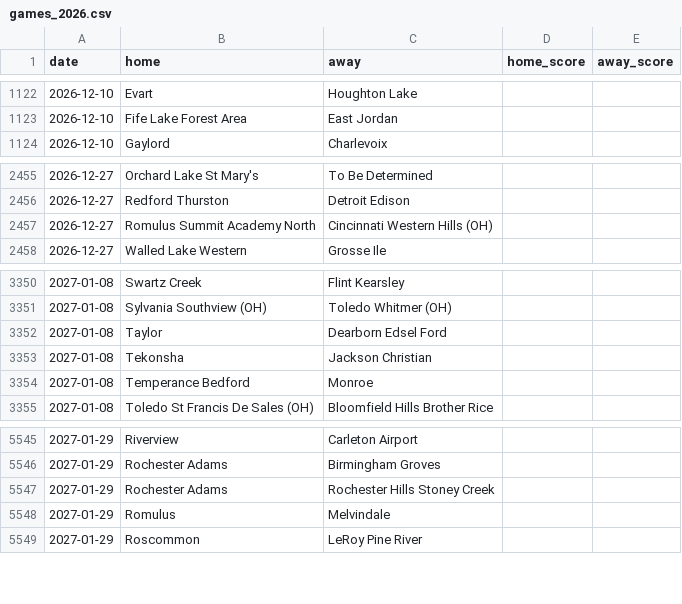
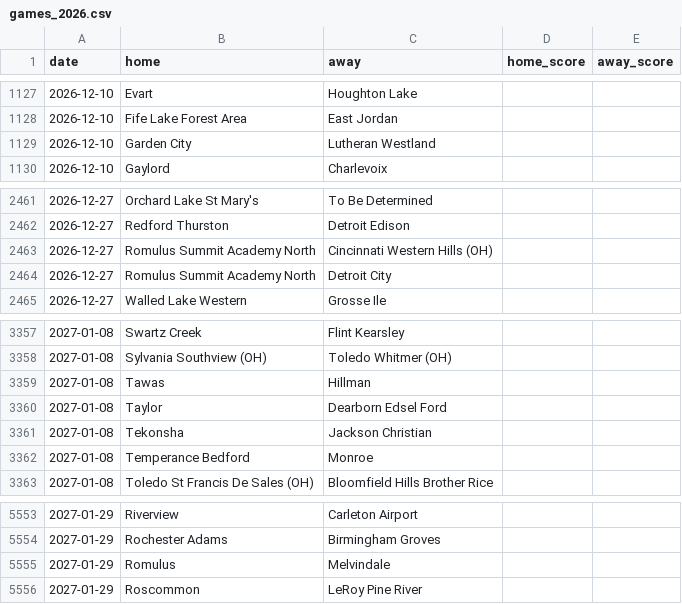
Before and after one commit to YutongHanOfficial/mi-basketball-predictor, a CSV file: games_2026.csv, drawn as a sheet; only a part is shown, gaps mark what is left out; the diff covers the shown part only.

```diff
--- a/games_2026.csv
+++ b/games_2026.csv
@@ -1123,2 +1128,3 @@ date,home,away,home_score,away_score
 2026-12-10,Fife Lake Forest Area,East Jordan,,
+2026-12-10,Garden City,Lutheran Westland,,
 2026-12-10,Gaylord,Charlevoix,,
@@ -2457,2 +2463,3 @@ date,home,away,home_score,away_score
 2026-12-27,Romulus Summit Academy North,Cincinnati Western Hills (OH),,
+2026-12-27,Romulus Summit Academy North,Detroit City,,
 2026-12-27,Walled Lake Western,Grosse Ile,,
@@ -3351,2 +3358,3 @@ date,home,away,home_score,away_score
 2027-01-08,Sylvania Southview (OH),Toledo Whitmer (OH),,
+2027-01-08,Tawas,Hillman,,
 2027-01-08,Taylor,Dearborn Edsel Ford,,
@@ -5546,3 +5554,2 @@ date,home,away,home_score,away_score
 2027-01-29,Rochester Adams,Birmingham Groves,,
-2027-01-29,Rochester Adams,Rochester Hills Stoney Creek,,
 2027-01-29,Romulus,Melvindale,,
```
Also changed, not shown: 5 added rows elsewhere in this file.
